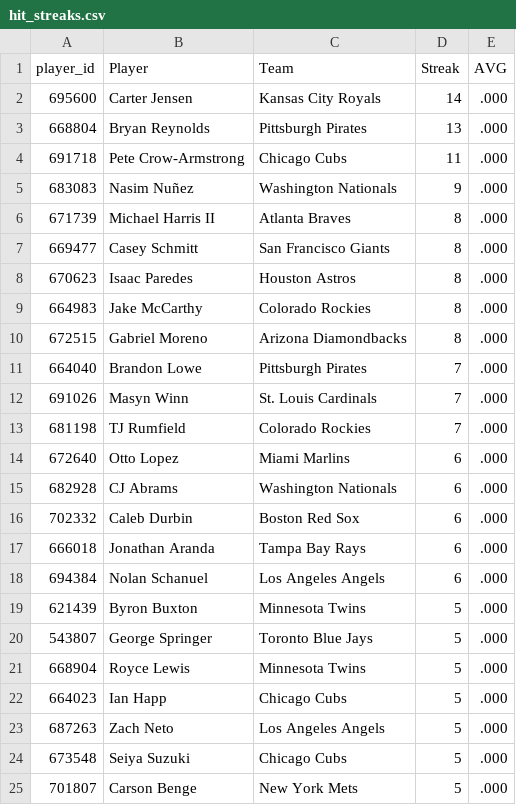
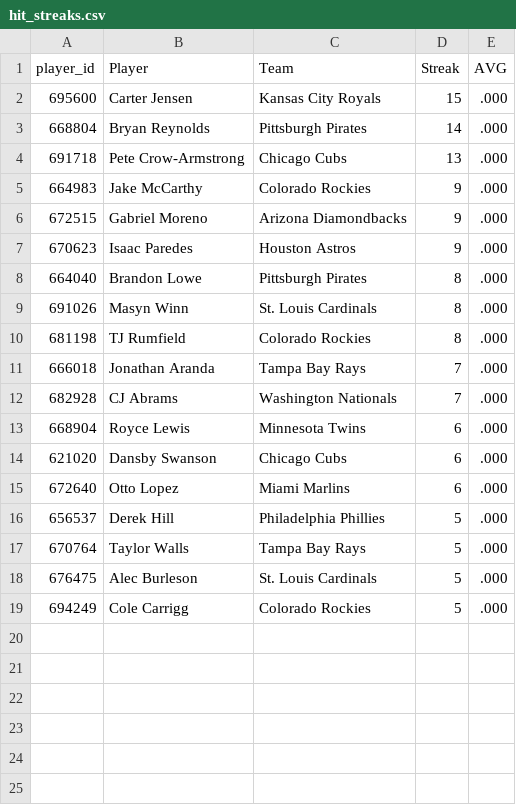
Before and after one commit to HitByOne/mlb-dashboard, a CSV file: data/hit_streaks.csv, drawn as a sheet.

```diff
--- a/data/hit_streaks.csv
+++ b/data/hit_streaks.csv
@@ -1,25 +1,19 @@
 player_id,Player,Team,Streak,AVG
-695600,Carter Jensen,Kansas City Royals,14,.000
-668804,Bryan Reynolds,Pittsburgh Pirates,13,.000
-691718,Pete Crow-Armstrong,Chicago Cubs,11,.000
-683083,Nasim Nuñez,Washington Nationals,9,.000
-671739,Michael Harris II,Atlanta Braves,8,.000
-669477,Casey Schmitt,San Francisco Giants,8,.000
-670623,Isaac Paredes,Houston Astros,8,.000
-664983,Jake McCarthy,Colorado Rockies,8,.000
-672515,Gabriel Moreno,Arizona Diamondbacks,8,.000
-664040,Brandon Lowe,Pittsburgh Pirates,7,.000
-691026,Masyn Winn,St. Louis Cardinals,7,.000
-681198,TJ Rumfield,Colorado Rockies,7,.000
+695600,Carter Jensen,Kansas City Royals,15,.000
+668804,Bryan Reynolds,Pittsburgh Pirates,14,.000
+691718,Pete Crow-Armstrong,Chicago Cubs,13,.000
+664983,Jake McCarthy,Colorado Rockies,9,.000
+672515,Gabriel Moreno,Arizona Diamondbacks,9,.000
+670623,Isaac Paredes,Houston Astros,9,.000
+664040,Brandon Lowe,Pittsburgh Pirates,8,.000
+691026,Masyn Winn,St. Louis Cardinals,8,.000
+681198,TJ Rumfield,Colorado Rockies,8,.000
+666018,Jonathan Aranda,Tampa Bay Rays,7,.000
+682928,CJ Abrams,Washington Nationals,7,.000
+668904,Royce Lewis,Minnesota Twins,6,.000
+621020,Dansby Swanson,Chicago Cubs,6,.000
 672640,Otto Lopez,Miami Marlins,6,.000
-682928,CJ Abrams,Washington Nationals,6,.000
-702332,Caleb Durbin,Boston Red Sox,6,.000
-666018,Jonathan Aranda,Tampa Bay Rays,6,.000
-694384,Nolan Schanuel,Los Angeles Angels,6,.000
-621439,Byron Buxton,Minnesota Twins,5,.000
-543807,George Springer,Toronto Blue Jays,5,.000
-668904,Royce Lewis,Minnesota Twins,5,.000
-664023,Ian Happ,Chicago Cubs,5,.000
-687263,Zach Neto,Los Angeles Angels,5,.000
-673548,Seiya Suzuki,Chicago Cubs,5,.000
-701807,Carson Benge,New York Mets,5,.000
+656537,Derek Hill,Philadelphia Phillies,5,.000
+670764,Taylor Walls,Tampa Bay Rays,5,.000
+676475,Alec Burleson,St. Louis Cardinals,5,.000
+694249,Cole Carrigg,Colorado Rockies,5,.000
```
Also changed, not shown: data/matchups.csv, data/model_picks.csv, 15 other files.
